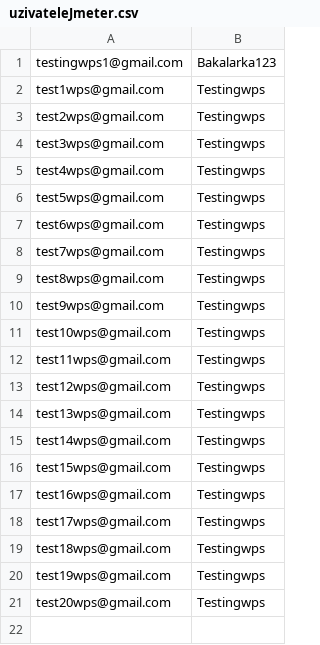
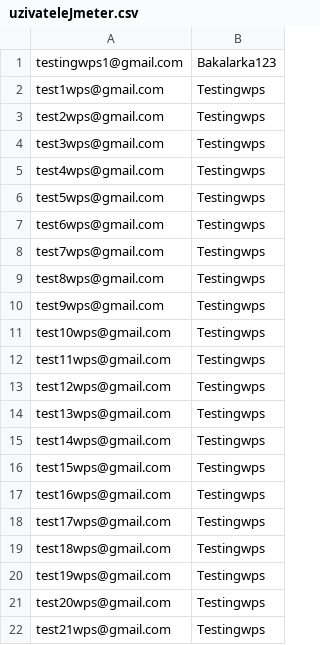
Before and after one commit to 4LM1/Testing-Wordpress, a CSV file: JMeter/Data/uzivateleJmeter.csv, drawn as a sheet; the diff names each change by its address in the sheet, - before the commit and + after, or states it on an @@ line.

Commit message:
new tersting user added

```diff
--- a/JMeter/Data/uzivateleJmeter.csv
+++ b/JMeter/Data/uzivateleJmeter.csv
+row 22: test21wps@gmail.com | Testingwps
```
